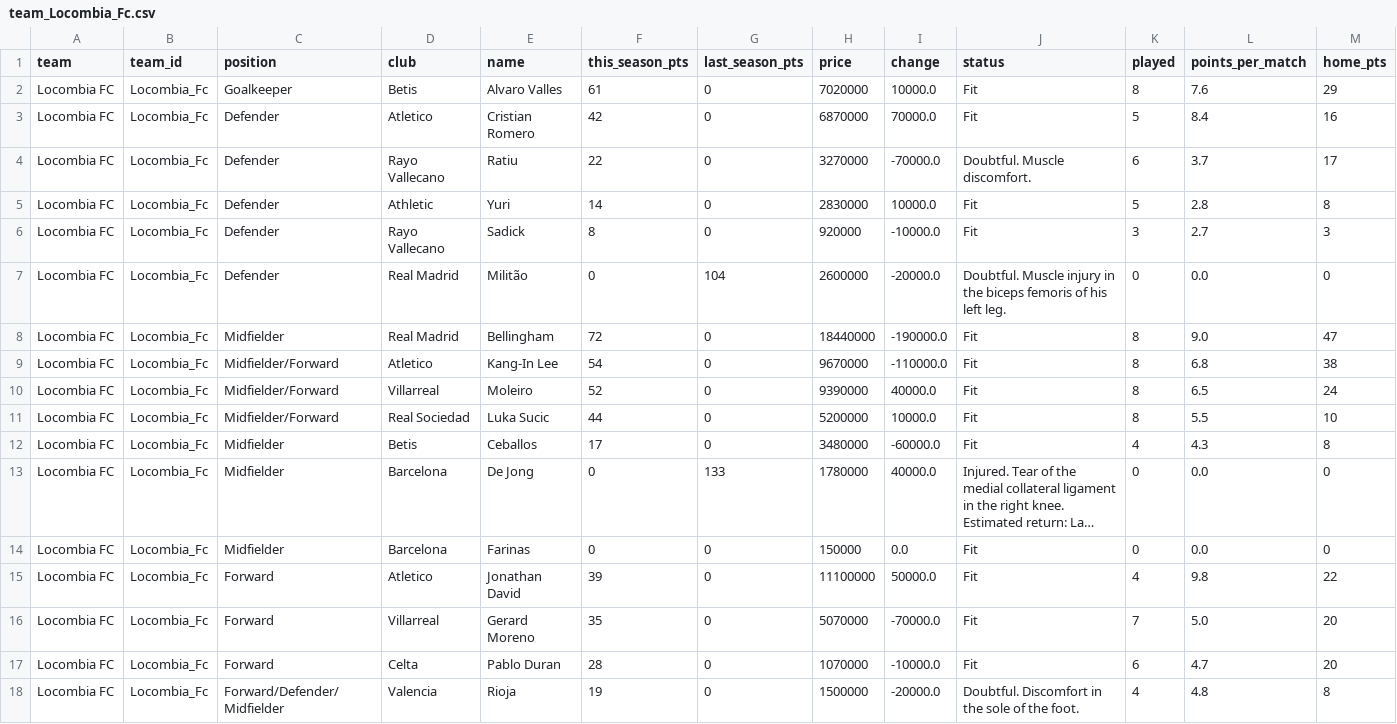
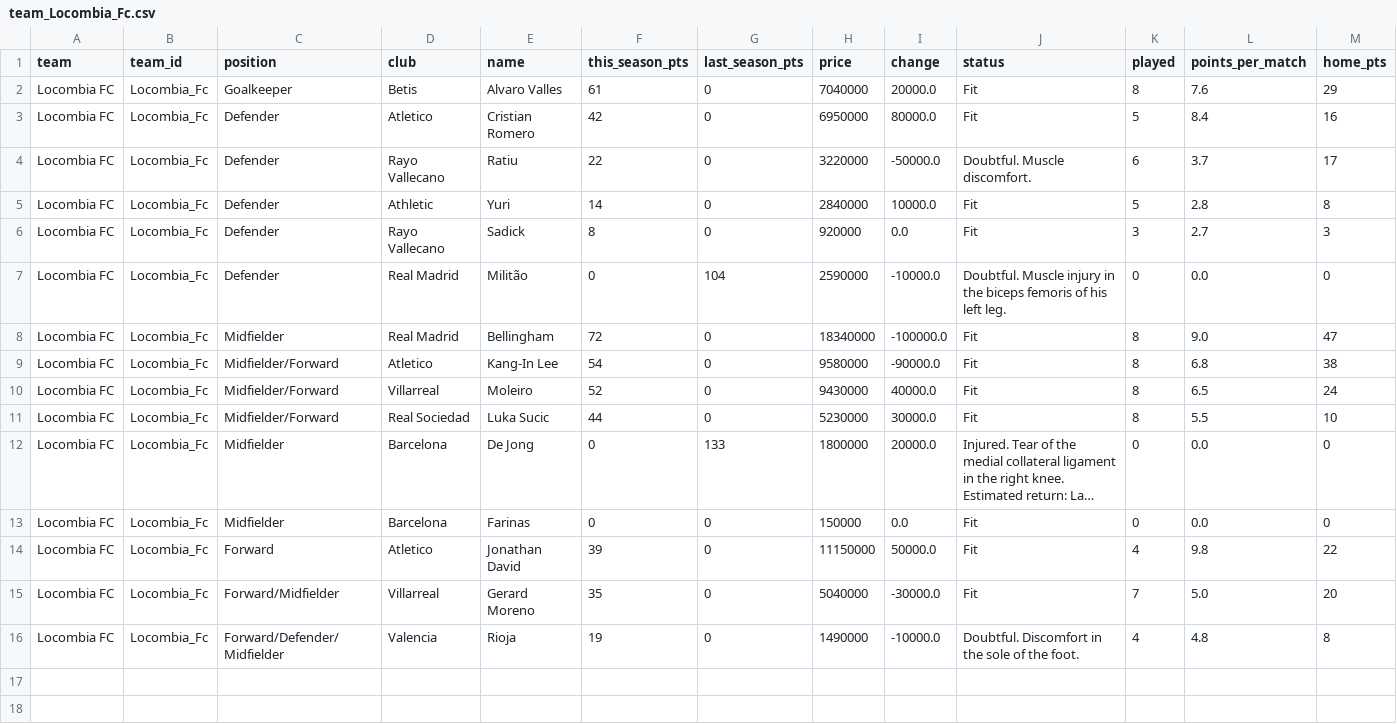
Before and after one commit to nilcrespo/BiwengerBot, a CSV file: csvs/teams/team_Locombia_Fc.csv, drawn as a sheet; only a part is shown; long unchanged cells end in …; removed rows and columns are numbered as before the commit, all else as after; rows hold the shown columns only; the diff names each change by its address in the sheet, - before the commit and + after, or states it on an @@ line.

```diff
--- a/csvs/teams/team_Locombia_Fc.csv
+++ b/csvs/teams/team_Locombia_Fc.csv
-H2 (price): 7020000
+H2 (price): 7040000
-I2 (change): 10000.0
+I2 (change): 20000.0
-H3 (price): 6870000
+H3 (price): 6950000
-I3 (change): 70000.0
+I3 (change): 80000.0
-H4 (price): 3270000
+H4 (price): 3220000
-I4 (change): -70000.0
+I4 (change): -50000.0
-H5 (price): 2830000
+H5 (price): 2840000
-I6 (change): -10000.0
+I6 (change): 0.0
-H7 (price): 2600000
+H7 (price): 2590000
-I7 (change): -20000.0
+I7 (change): -10000.0
-H8 (price): 18440000
+H8 (price): 18340000
-I8 (change): -190000.0
+I8 (change): -100000.0
-H9 (price): 9670000
+H9 (price): 9580000
-I9 (change): -110000.0
+I9 (change): -90000.0
-H10 (price): 9390000
+H10 (price): 9430000
-H11 (price): 5200000
+H11 (price): 5230000
-I11 (change): 10000.0
+I11 (change): 30000.0
-row 12: Locombia FC | Locombia_Fc | Midfielder | Betis | Ceballos | 17 | 0 | 3480000 | -60000.0 | Fit | 4 | 4.3 | 8
-H12 (price): 1780000
+H12 (price): 1800000
-I12 (change): 40000.0
+I12 (change): 20000.0
-H14 (price): 11100000
+H14 (price): 11150000
-C15 (position): Forward
+C15 (position): Forward/Midfielder
-H15 (price): 5070000
+H15 (price): 5040000
-I15 (change): -70000.0
+I15 (change): -30000.0
-row 17: Locombia FC | Locombia_Fc | Forward | Celta | Pablo Duran | 28 | 0 | 1070000 | -10000.0 | Fit | 6 | 4.7 | 20
-H16 (price): 1500000
+H16 (price): 1490000
-I16 (change): -20000.0
+I16 (change): -10000.0
```
Also changed, not shown: csvs/others/market_bid_history_log.csv, csvs/others/market_bids.csv, 14 other files.
